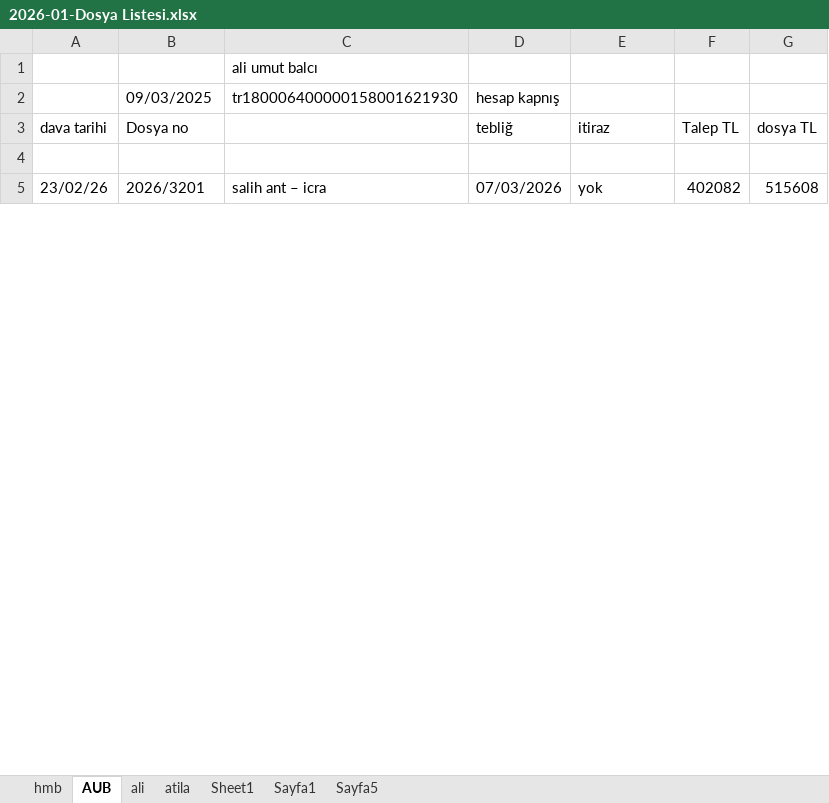
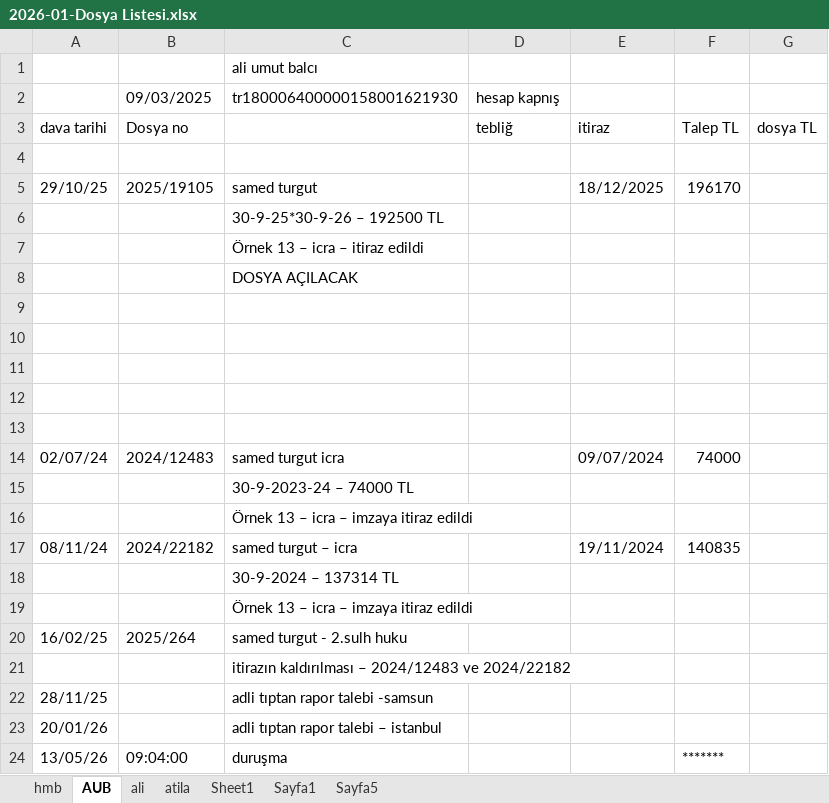
Before and after one commit to roboturx/yzhn, an Excel workbook: mahkeme/2026-01-Dosya Listesi.xlsx, sheet AUB, drawn as a sheet; only a part is shown; the shorter side is filled out with more unchanged rows; values as stored, in another font and other column widths than the file's, no cell formats; the diff covers the shown part only; the diff names each change by its address in the sheet, - before the commit and + after, or states it on an @@ line.

```diff
--- a/mahkeme/2026-01-Dosya Listesi.xlsx (sheet AUB)
+++ b/mahkeme/2026-01-Dosya Listesi.xlsx (sheet AUB)
@@ row 20 moved to row 5: 29/10/25 @@
+row 6:  |  | 30-9-25*30-9-26 – 192500 TL
+row 7:  |  | Örnek 13 – icra – itiraz edildi
+row 8:  |  | DOSYA AÇILACAK
+row 9: (empty)
+row 10: (empty)
+row 11: (empty)
+row 12: (empty)
+row 13: (empty)
@@ row 28 moved to row 14: 02/07/24 @@
+row 15:  |  | 30-9-2023-24 – 74000 TL
+row 16:  |  | Örnek 13 – icra – imzaya itiraz edildi
@@ row 30 moved to row 17: 08/11/24 @@
+row 18:  |  | 30-9-2024 – 137314 TL
+row 19:  |  | Örnek 13 – icra – imzaya itiraz edildi
@@ row 32 moved to row 20: 16/02/25 @@
@@ row 33 moved to row 21: itirazın kaldırılması – 2024/12483 ve 20… @@
@@ row 34 moved to row 22: 28/11/25 @@
+row 23: 20/01/26 |  | adli tıptan rapor talebi – istanbul
+row 24: 13/05/26 | 09:04:00 | duruşma |  |  | *******
```
Also changed, not shown: 27 added rows, 22 removed rows, 22 moved rows and 9 edited cells elsewhere in this sheet, sheet hmb, cell formats, 2 other files.
